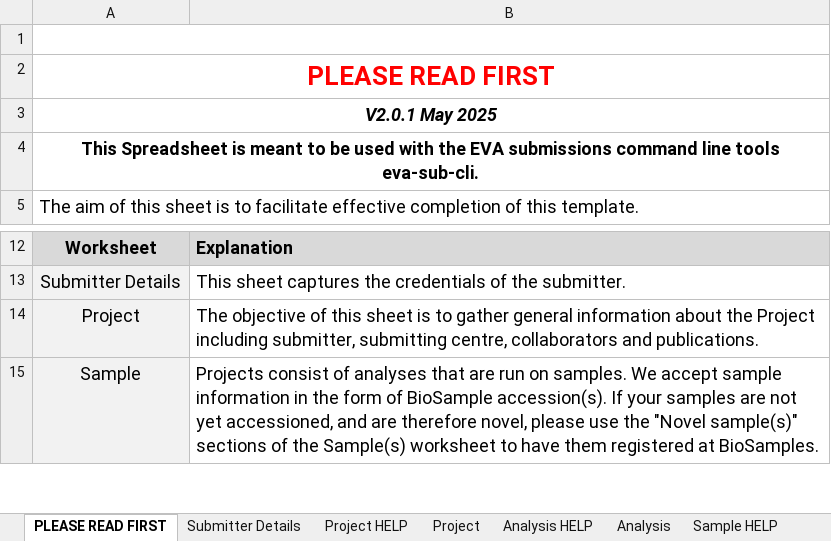
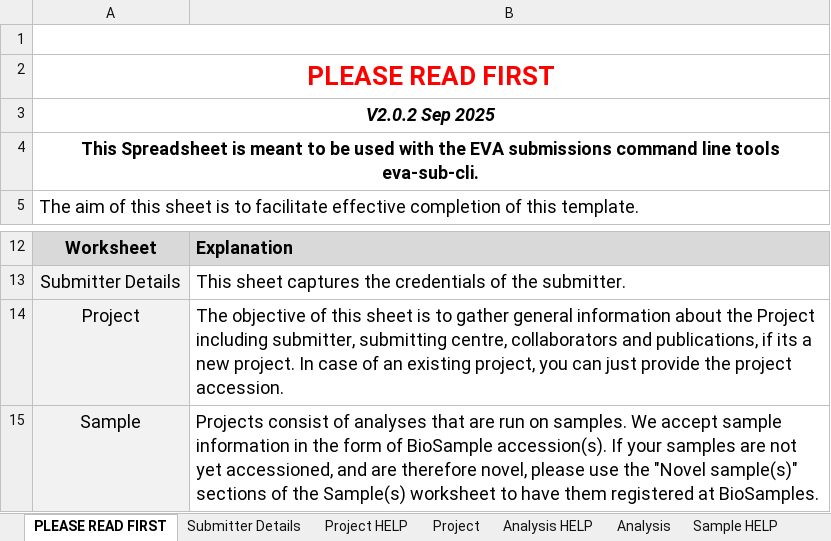
Before and after one commit to EBIvariation/eva-sub-cli, an Excel workbook: eva_sub_cli/etc/EVA_Submission_template.xlsx, sheet PLEASE READ FIRST, drawn as a sheet; only a part is shown, gaps mark what is left out; values as stored, in another font and other column widths than the file's, no borders; the diff names each change by its address in the sheet, - before the commit and + after, or states it on an @@ line.

Commit message:
add project accession to eva-schema

```diff
--- a/eva_sub_cli/etc/EVA_Submission_template.xlsx (sheet PLEASE READ FIRST)
+++ b/eva_sub_cli/etc/EVA_Submission_template.xlsx (sheet PLEASE READ FIRST)
-A3: V2.0.1 May 2025
+A3: V2.0.2 Sep 2025
-B14: …collaborators and publications.
+B14: …collaborators and publications, if its a new project. In case of an existing project, you can just provide the project accession.
```
Also changed, not shown: sheet Project, sheet Project HELP, eva_sub_cli/etc/EVA_Submission_Example.xlsx, 17 other files.
